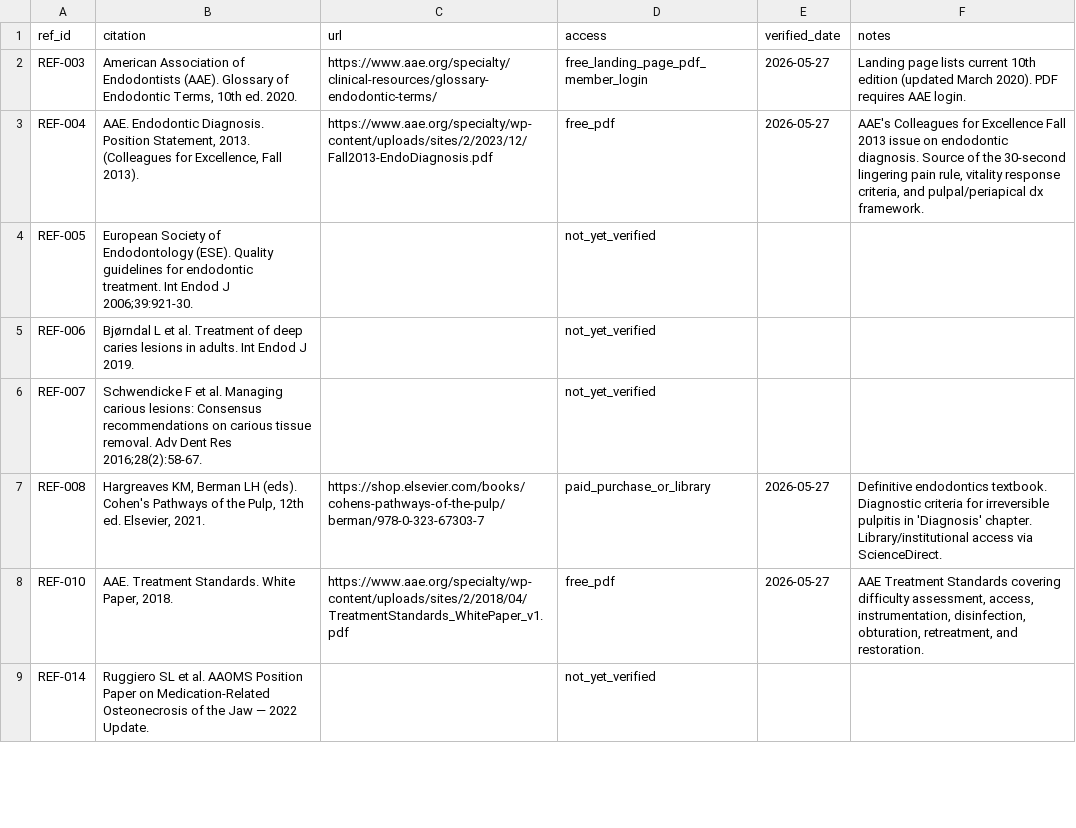
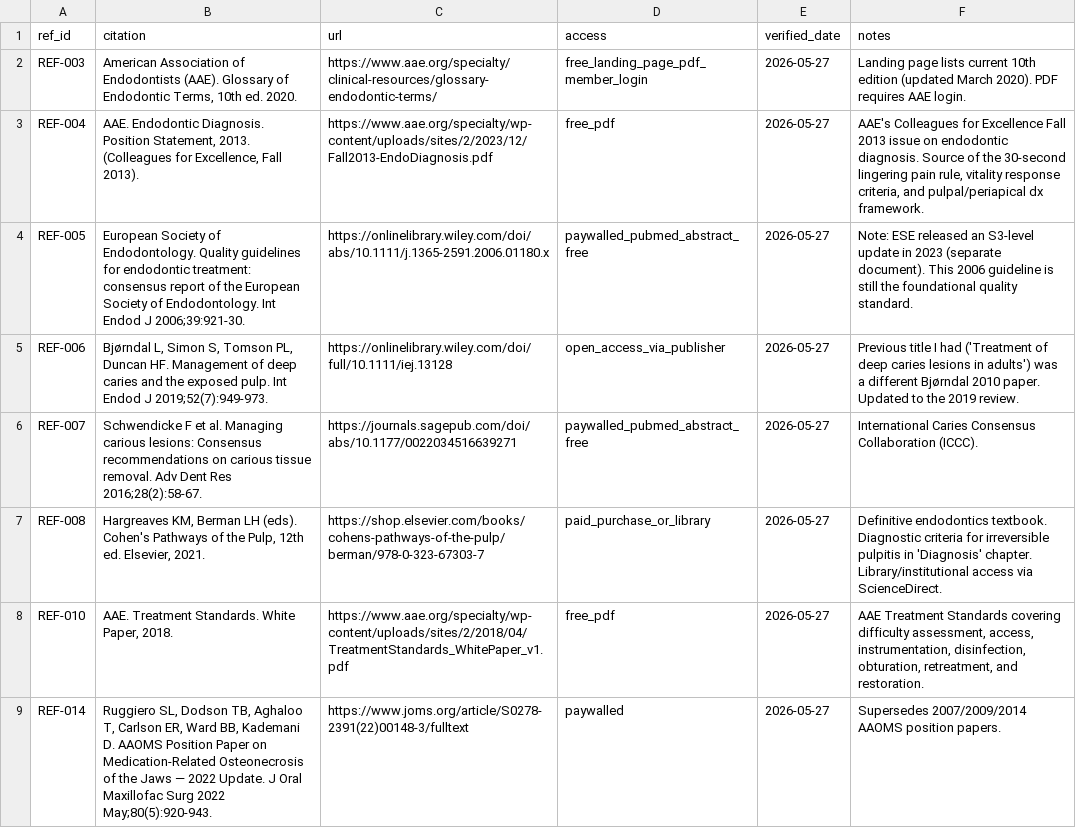
Before and after one commit to ycycycycyc/dental-cds-v2, a TSV file: data/references.tsv, drawn as a sheet; only a part is shown; the diff covers the shown part only.

```diff
--- a/data/references.tsv
+++ b/data/references.tsv
@@ -3,7 +3,7 @@ REF-003	American Association of Endodontists (AAE). Glossary of Endodontic Terms
 REF-004	AAE. Endodontic Diagnosis. Position Statement, 2013. (Colleagues for Excellence, Fall 2013).	https://www.aae.org/specialty/wp-content/uploads/sites/2/2023/12/Fall2013-EndoDiagnosis.pdf	free_pdf	2026-05-27	AAE's Colleagues for Excellence Fall 2013 issue on endodontic diagnosis. Source of the 30-second lingering pain rule, vitality response criteria, and pulpal/periapical dx framework.
-REF-005	European Society of Endodontology (ESE). Quality guidelines for endodontic treatment. Int Endod J 2006;39:921-30.		not_yet_verified		
-REF-006	Bjørndal L et al. Treatment of deep caries lesions in adults. Int Endod J 2019.		not_yet_verified		
-REF-007	Schwendicke F et al. Managing carious lesions: Consensus recommendations on carious tissue removal. Adv Dent Res 2016;28(2):58-67.		not_yet_verified		
+REF-005	European Society of Endodontology. Quality guidelines for endodontic treatment: consensus report of the European Society of Endodontology. Int Endod J 2006;39:921-30.	https://onlinelibrary.wiley.com/doi/abs/10.1111/j.1365-2591.2006.01180.x	paywalled_pubmed_abstract_free	2026-05-27	Note: ESE released an S3-level update in 2023 (separate document). This 2006 guideline is still the foundational quality standard.
+REF-006	Bjørndal L, Simon S, Tomson PL, Duncan HF. Management of deep caries and the exposed pulp. Int Endod J 2019;52(7):949-973.	https://onlinelibrary.wiley.com/doi/full/10.1111/iej.13128	open_access_via_publisher	2026-05-27	Previous title I had ('Treatment of deep caries lesions in adults') was a different Bjørndal 2010 paper. Updated to the 2019 review.
+REF-007	Schwendicke F et al. Managing carious lesions: Consensus recommendations on carious tissue removal. Adv Dent Res 2016;28(2):58-67.	https://journals.sagepub.com/doi/abs/10.1177/0022034516639271	paywalled_pubmed_abstract_free	2026-05-27	International Caries Consensus Collaboration (ICCC).
 REF-008	Hargreaves KM, Berman LH (eds). Cohen's Pathways of the Pulp, 12th ed. Elsevier, 2021.	https://shop.elsevier.com/books/cohens-pathways-of-the-pulp/berman/978-0-323-67303-7	paid_purchase_or_library	2026-05-27	Definitive endodontics textbook. Diagnostic criteria for irreversible pulpitis in 'Diagnosis' chapter. Library/institutional access via ScienceDirect.
 REF-010	AAE. Treatment Standards. White Paper, 2018.	https://www.aae.org/specialty/wp-content/uploads/sites/2/2018/04/TreatmentStandards_WhitePaper_v1.pdf	free_pdf	2026-05-27	AAE Treatment Standards covering difficulty assessment, access, instrumentation, disinfection, obturation, retreatment, and restoration.
-REF-014	Ruggiero SL et al. AAOMS Position Paper on Medication-Related Osteonecrosis of the Jaw — 2022 Update.		not_yet_verified		
+REF-014	Ruggiero SL, Dodson TB, Aghaloo T, Carlson ER, Ward BB, Kademani D. AAOMS Position Paper on Medication-Related Osteonecrosis of the Jaws — 2022 Update. J Oral Maxillofac Surg 2022 May;80(5):920-943.	https://www.joms.org/article/S0278-2391(22)00148-3/fulltext	paywalled	2026-05-27	Supersedes 2007/2009/2014 AAOMS position papers.
```
Also changed, not shown: 94 edited cells elsewhere in this file, data/red_flags_v2.tsv.
